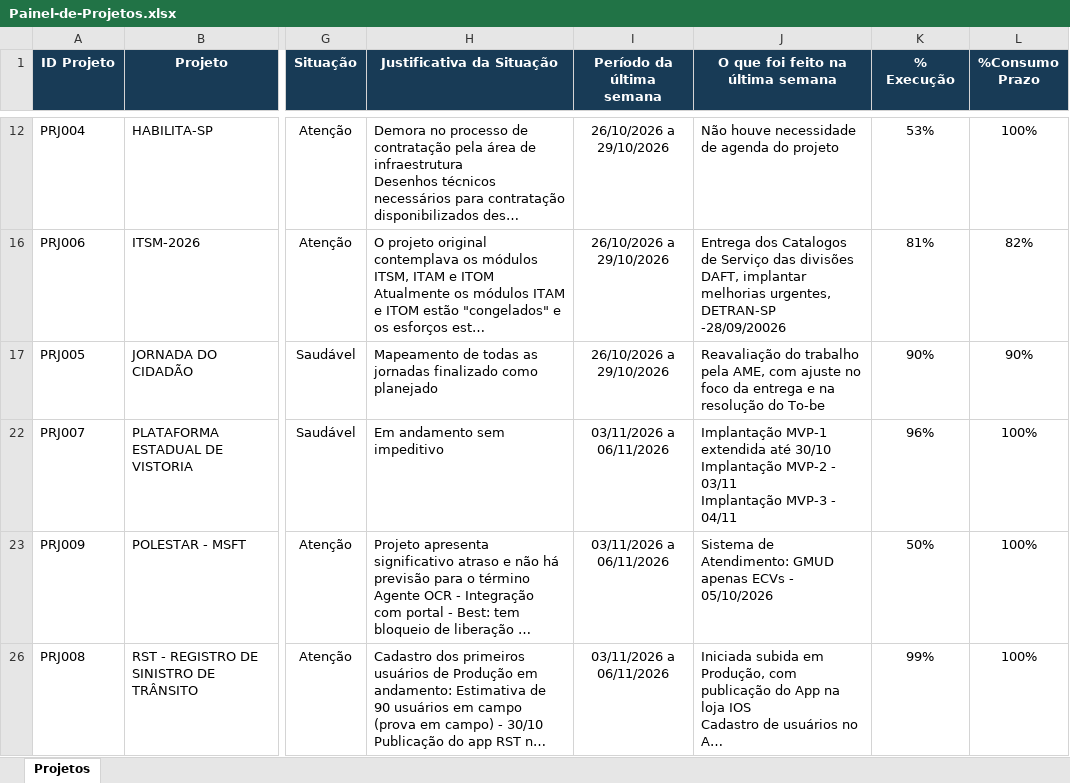
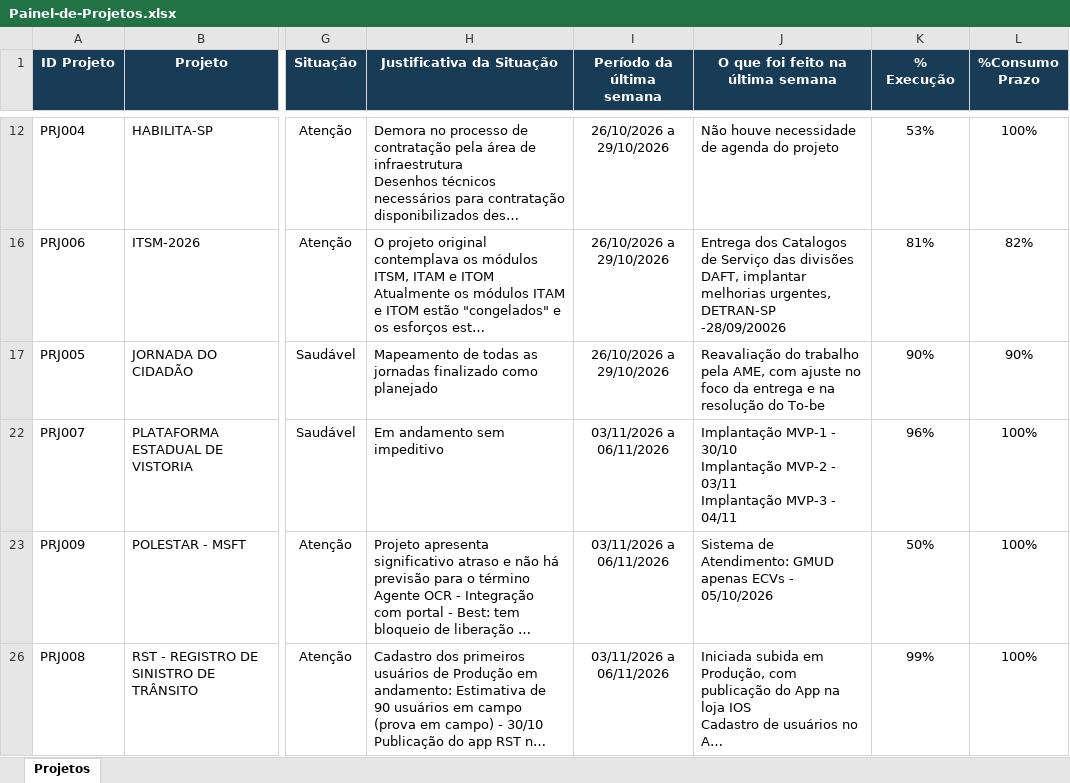
Before and after one commit to Aegeape/Painel-de-Projetos-Estrategicos, an Excel workbook: Painel-de-Projetos.xlsx, sheet Projetos, drawn as a sheet; only a part is shown, gaps mark what is left out; long unchanged cells end in …; values as stored, in another font and other column widths than the file's, no borders; ↵ is a line break in a cell; the diff names each change by its address in the sheet, - before the commit and + after, or states it on an @@ line.

Commit message:
Add files via upload

```diff
--- a/Painel-de-Projetos.xlsx (sheet Projetos)
+++ b/Painel-de-Projetos.xlsx (sheet Projetos)
-J22 (O que foi feito na última semana): Implantação MVP-1 extendida até 30/10 ↵ Implantação…
+J22 (O que foi feito na última semana): Implantação MVP-1 - 30/10 ↵ Implantação…
```
